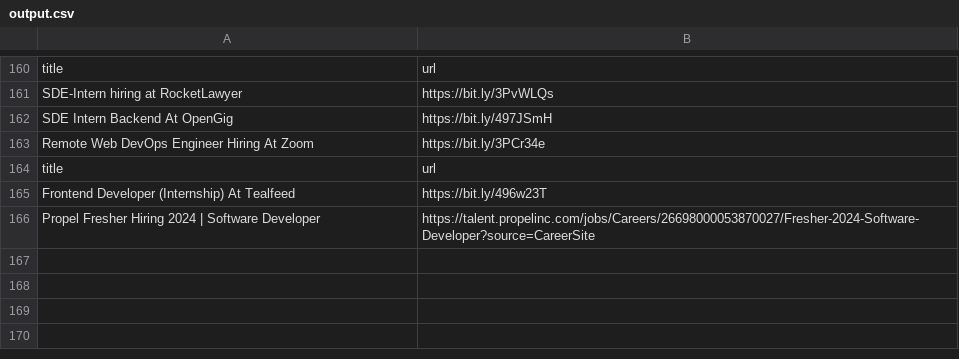
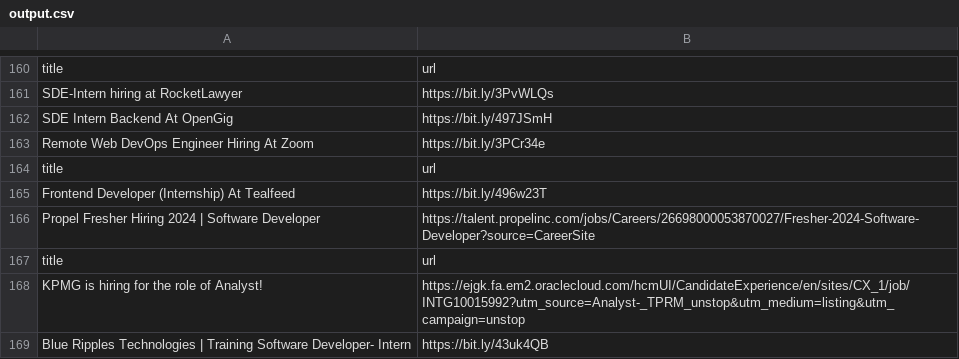
Before and after one commit to AbyvargheseMandapathel/job_updates_bot, a CSV file: output.csv, drawn as a sheet; only a part is shown, gaps mark what is left out; the diff names each change by its address in the sheet, - before the commit and + after, or states it on an @@ line.

Commit message:
Update output.csv - 2024-03-26 15:32:03

```diff
--- a/output.csv
+++ b/output.csv
+row 167: title | url
+row 168: KPMG is hiring for the role of Analyst! | https://ejgk.fa.em2.oraclecloud.com/hcmUI/CandidateExperience/en/sites/CX_1/job/INTG10015992?utm_source=Analyst-_TPRM_unstop&utm_medium=listing&utm_campaign=unstop
+row 169: Blue Ripples Technologies | Training Software Developer- Intern | https://bit.ly/43uk4QB
```
